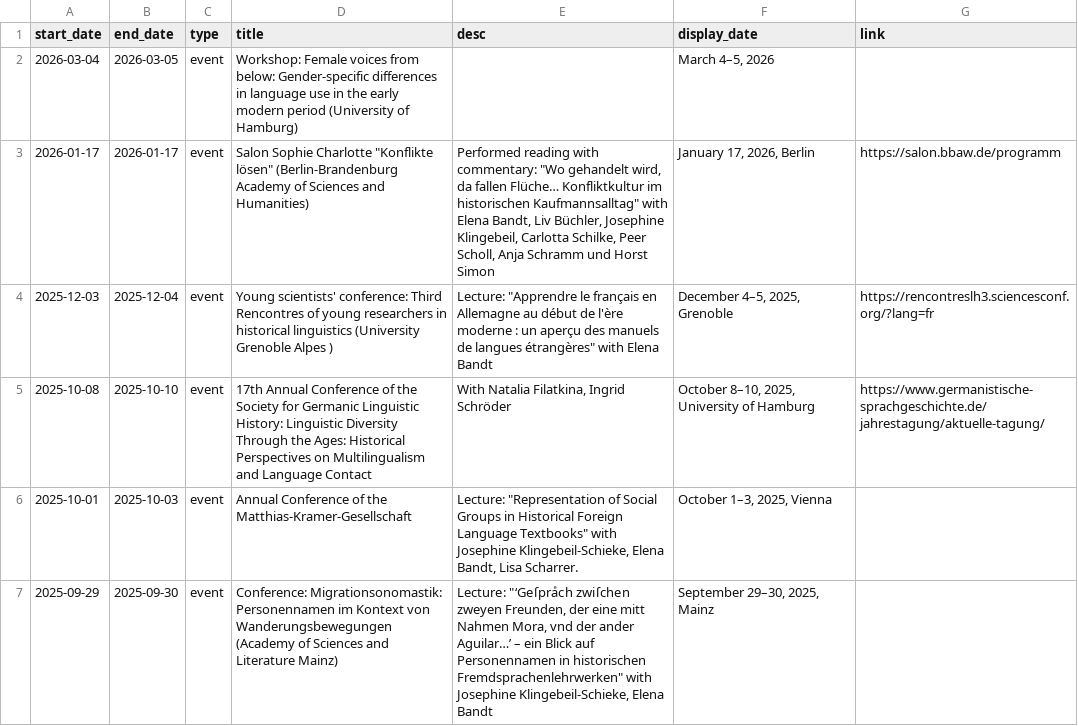
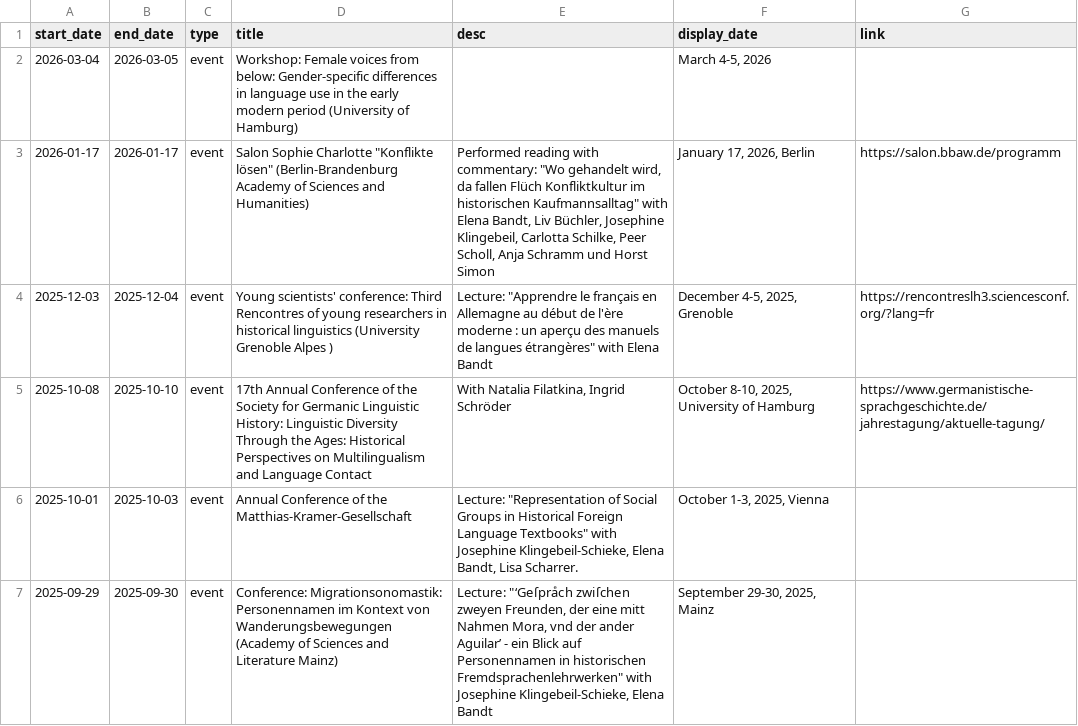
Before and after one commit to fsl-digital/fsl-digital, a CSV file: public/uploads/news/news_en.csv, drawn as a sheet; only a part is shown; the diff covers the shown part only.

```diff
--- a/public/uploads/news/news_en.csv
+++ b/public/uploads/news/news_en.csv
@@ -1,7 +1,7 @@
 start_date,end_date,type,title,desc,display_date,link
-2026-03-04,2026-03-05,event,Workshop: Female voices from below: Gender-specific differences in language use in the early modern period  (University of Hamburg),,"March 4–5, 2026",
-2026-01-17,2026-01-17,event,"Salon Sophie Charlotte ""Konflikte lösen"" (Berlin-Brandenburg Academy of Sciences and Humanities)","Performed reading with commentary: ""Wo gehandelt wird, da fallen Flüche… Konfliktkultur im historischen Kaufmannsalltag"" with Elena Bandt, Liv Büchler, Josephine Klingebeil, Carlotta Schilke, Peer Scholl, Anja Schramm und Horst Simon ","January 17, 2026, Berlin",https://salon.bbaw.de/programm
-2025-12-03,2025-12-04,event,Young scientists' conference: Third Rencontres of young researchers in historical linguistics (University Grenoble Alpes ) ,"Lecture: ""Apprendre le français en Allemagne au début de l'ère moderne : un aperçu des manuels de langues étrangères"" with Elena Bandt","December 4–5, 2025, Grenoble",https://rencontreslh3.sciencesconf.org/?lang=fr
-2025-10-08,2025-10-10,event,17th Annual Conference of the Society for Germanic Linguistic History: Linguistic Diversity Through the Ages: Historical Perspectives on Multilingualism and Language Contact,"With Natalia Filatkina, Ingrid Schröder","October 8–10, 2025, University of Hamburg",https://www.germanistische-sprachgeschichte.de/jahrestagung/aktuelle-tagung/
-2025-10-01,2025-10-03,event,Annual Conference of the Matthias-Kramer-Gesellschaft ,"Lecture: ""Representation of Social Groups in Historical Foreign Language Textbooks"" with Josephine Klingebeil-Schieke, Elena Bandt, Lisa Scharrer.","October 1–3, 2025, Vienna",
-2025-09-29,2025-09-30,event,Conference: Migrationsonomastik: Personennamen im Kontext von Wanderungsbewegungen (Academy of Sciences and Literature Mainz),"Lecture: ""‘Geſpraͤch zwiſchen zweyen Freunden, der eine mitt Nahmen Mora, vnd der ander Aguilar…’ – ein Blick auf Personennamen in historischen Fremdsprachenlehrwerken"" with Josephine Klingebeil-Schieke, Elena Bandt","September 29–30, 2025, Mainz",
+2026-03-04,2026-03-05,event,Workshop: Female voices from below: Gender-specific differences in language use in the early modern period  (University of Hamburg),,"March 4-5, 2026",
+2026-01-17,2026-01-17,event,"Salon Sophie Charlotte ""Konflikte lösen"" (Berlin-Brandenburg Academy of Sciences and Humanities)","Performed reading with commentary: ""Wo gehandelt wird, da fallen Flüch Konfliktkultur im historischen Kaufmannsalltag"" with Elena Bandt, Liv Büchler, Josephine Klingebeil, Carlotta Schilke, Peer Scholl, Anja Schramm und Horst Simon ","January 17, 2026, Berlin",https://salon.bbaw.de/programm
+2025-12-03,2025-12-04,event,Young scientists' conference: Third Rencontres of young researchers in historical linguistics (University Grenoble Alpes ) ,"Lecture: ""Apprendre le français en Allemagne au début de l'ère moderne : un aperçu des manuels de langues étrangères"" with Elena Bandt","December 4-5, 2025, Grenoble",https://rencontreslh3.sciencesconf.org/?lang=fr
+2025-10-08,2025-10-10,event,17th Annual Conference of the Society for Germanic Linguistic History: Linguistic Diversity Through the Ages: Historical Perspectives on Multilingualism and Language Contact,"With Natalia Filatkina, Ingrid Schröder","October 8-10, 2025, University of Hamburg",https://www.germanistische-sprachgeschichte.de/jahrestagung/aktuelle-tagung/
+2025-10-01,2025-10-03,event,Annual Conference of the Matthias-Kramer-Gesellschaft ,"Lecture: ""Representation of Social Groups in Historical Foreign Language Textbooks"" with Josephine Klingebeil-Schieke, Elena Bandt, Lisa Scharrer.","October 1-3, 2025, Vienna",
+2025-09-29,2025-09-30,event,Conference: Migrationsonomastik: Personennamen im Kontext von Wanderungsbewegungen (Academy of Sciences and Literature Mainz),"Lecture: ""‘Geſpraͤch zwiſchen zweyen Freunden, der eine mitt Nahmen Mora, vnd der ander Aguilar’ - ein Blick auf Personennamen in historischen Fremdsprachenlehrwerken"" with Josephine Klingebeil-Schieke, Elena Bandt","September 29-30, 2025, Mainz",
```
Also changed, not shown: 6 edited cells elsewhere in this file, public/uploads/news/news_de.csv, public/uploads/publications/publications_de.csv, 2 other files.
